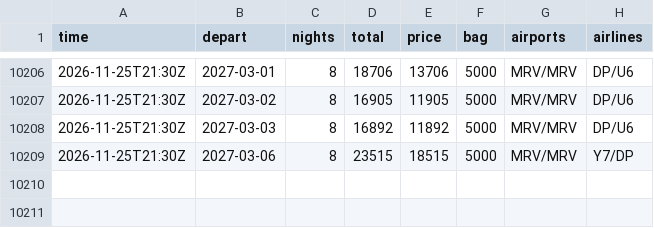
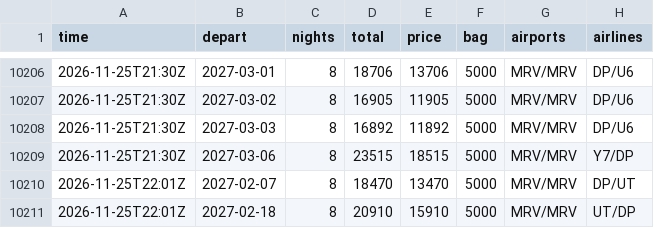
Before and after one commit to JohnLennon000/ski-tickets, a CSV file: docs/data/trips/caucasus.csv, drawn as a sheet; only a part is shown, gaps mark what is left out.

```diff
--- a/docs/data/trips/caucasus.csv
+++ b/docs/data/trips/caucasus.csv
@@ -10209 +10209,3 @@ time,depart,nights,total,price,bag,airports,airlines
 2026-11-25T21:30Z,2027-03-06,8,23515,18515,5000,MRV/MRV,Y7/DP
+2026-11-25T22:01Z,2027-02-07,8,18470,13470,5000,MRV/MRV,DP/UT
+2026-11-25T22:01Z,2027-02-18,8,20910,15910,5000,MRV/MRV,UT/DP
```
Also changed, not shown: docs/data/best.csv, docs/data/trips/gorny.csv, 5 other files.
